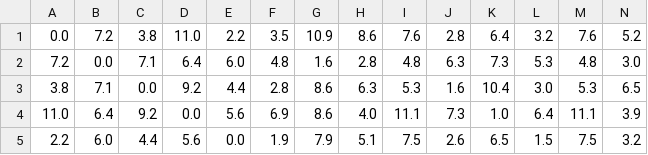
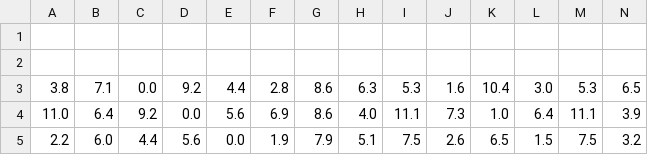
Before and after one commit to TinoMadrid/DSA, a CSV file: IO/WGUPSDistanceTable.csv, drawn as a sheet; only a part is shown; rows hold the shown columns only; the diff names each change by its address in the sheet, - before the commit and + after, or states it on an @@ line.

Commit message:
Adding data to distance table.

```diff
--- a/IO/WGUPSDistanceTable.csv
+++ b/IO/WGUPSDistanceTable.csv
-row 1: 0.0 | 7.2 | 3.8 | 11.0 | 2.2 | 3.5 | 10.9 | 8.6 | 7.6 | 2.8 | 6.4 | 3.2 | 7.6 | 5.2
+row 1: (empty)
-row 2: 7.2 | 0.0 | 7.1 | 6.4 | 6.0 | 4.8 | 1.6 | 2.8 | 4.8 | 6.3 | 7.3 | 5.3 | 4.8 | 3.0
+row 2: (empty)
```
Also changed, not shown: 3 other files.
